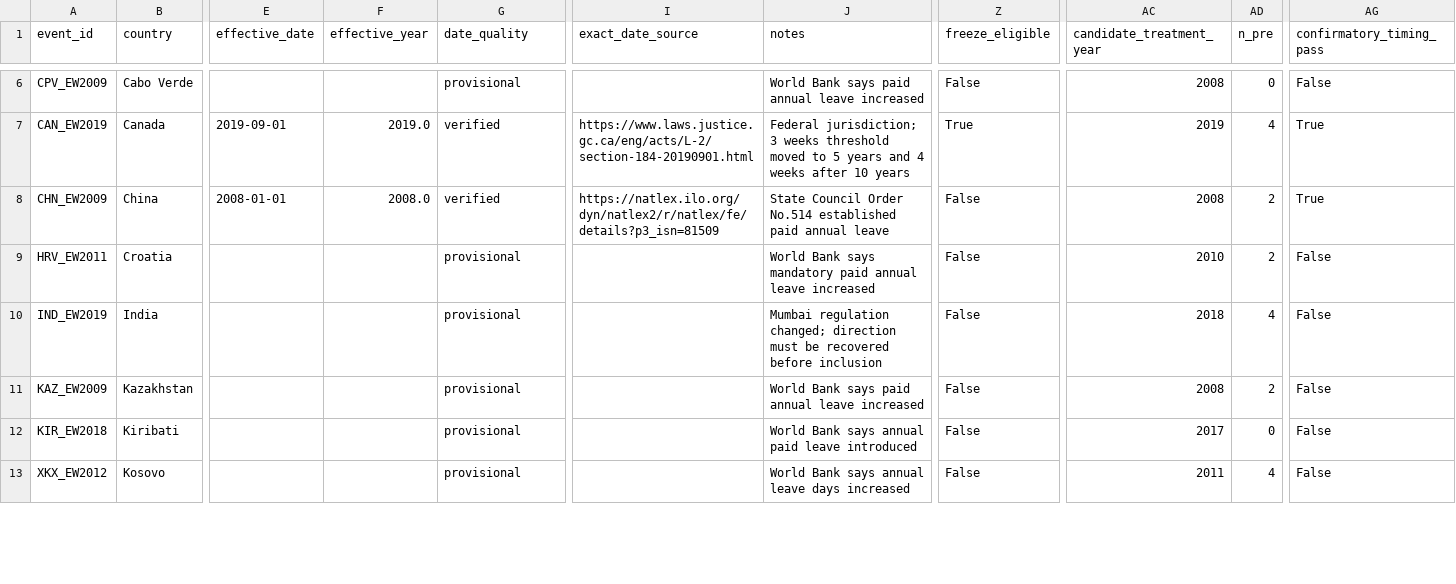
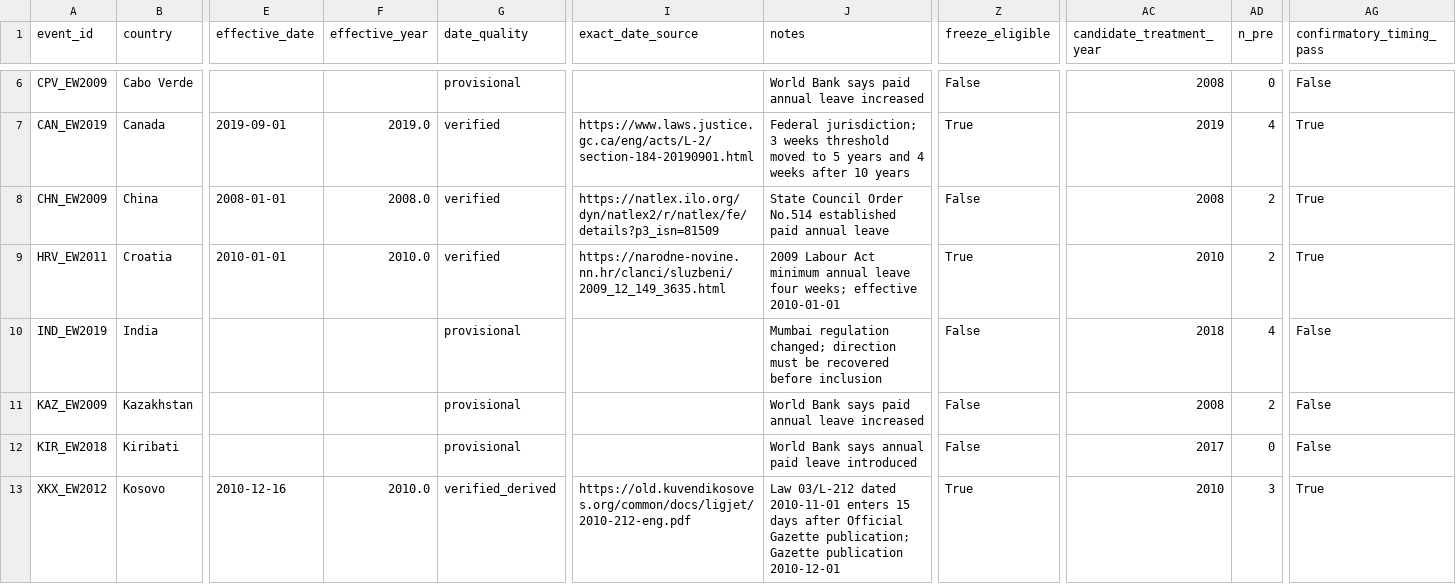
Before and after one commit to CochraneK/ARIS4C, a CSV file: papers/019-time-off-happiness/data/reform_panel_validation.csv, drawn as a sheet; only a part is shown, gaps mark what is left out; the diff covers the shown part only; the diff names each change by its address in the sheet, - before the commit and + after, or states it on an @@ line.

```diff
--- a/papers/019-time-off-happiness/data/reform_panel_validation.csv
+++ b/papers/019-time-off-happiness/data/reform_panel_validation.csv
-E9 (effective_date): (empty)
+E9 (effective_date): 2010-01-01
-F9 (effective_year): (empty)
+F9 (effective_year): 2010.0
-G9 (date_quality): provisional
+G9 (date_quality): verified
-I9 (exact_date_source): (empty)
+I9 (exact_date_source): https://narodne-novine.nn.hr/clanci/sluzbeni/2009_12_149_3635.html
-J9 (notes): World Bank says mandatory paid annual leave increased
+J9 (notes): 2009 Labour Act minimum annual leave four weeks; effective 2010-01-01
-Z9 (freeze_eligible): False
+Z9 (freeze_eligible): True
-AG9 (confirmatory_timing_pass): False
+AG9 (confirmatory_timing_pass): True
-E13 (effective_date): (empty)
+E13 (effective_date): 2010-12-16
-F13 (effective_year): (empty)
+F13 (effective_year): 2010.0
-G13 (date_quality): provisional
+G13 (date_quality): verified_derived
-I13 (exact_date_source): (empty)
+I13 (exact_date_source): https://old.kuvendikosoves.org/common/docs/ligjet/2010-212-eng.pdf
-J13 (notes): World Bank says annual leave days increased
+J13 (notes): Law 03/L-212 dated 2010-11-01 enters 15 days after Official Gazette publication; Gazette publication 2010-12-01
-Z13 (freeze_eligible): False
+Z13 (freeze_eligible): True
-AC13 (candidate_treatment_year): 2011
+AC13 (candidate_treatment_year): 2010
-AD13 (n_pre): 4
+AD13 (n_pre): 3
-AG13 (confirmatory_timing_pass): False
+AG13 (confirmatory_timing_pass): True
```
Also changed, not shown: 31 edited cells elsewhere in this file, papers/019-time-off-happiness/data/pilot0_event_coverage.csv, 2 other files.
